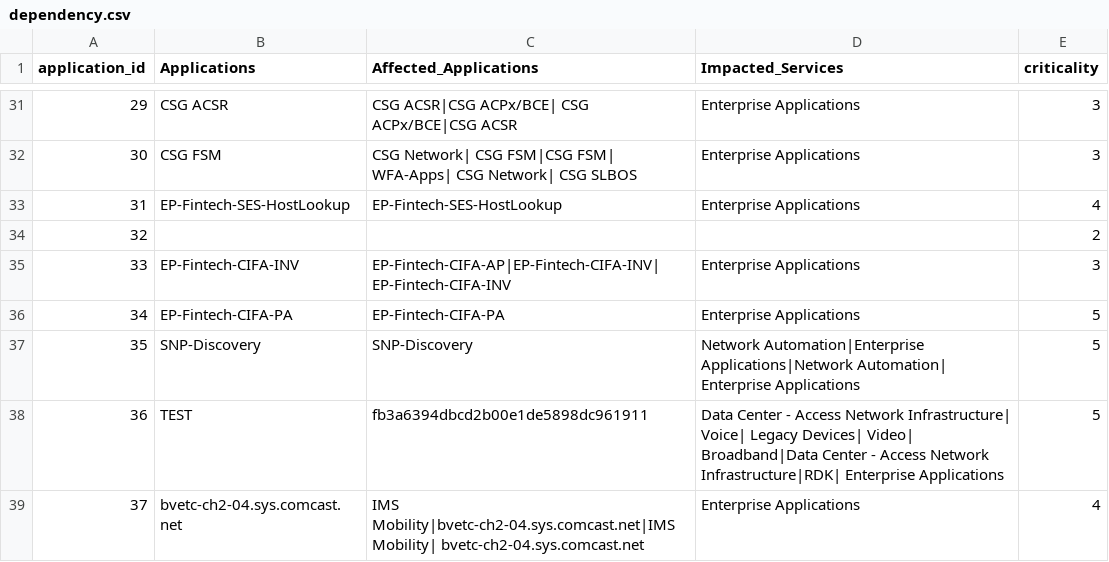
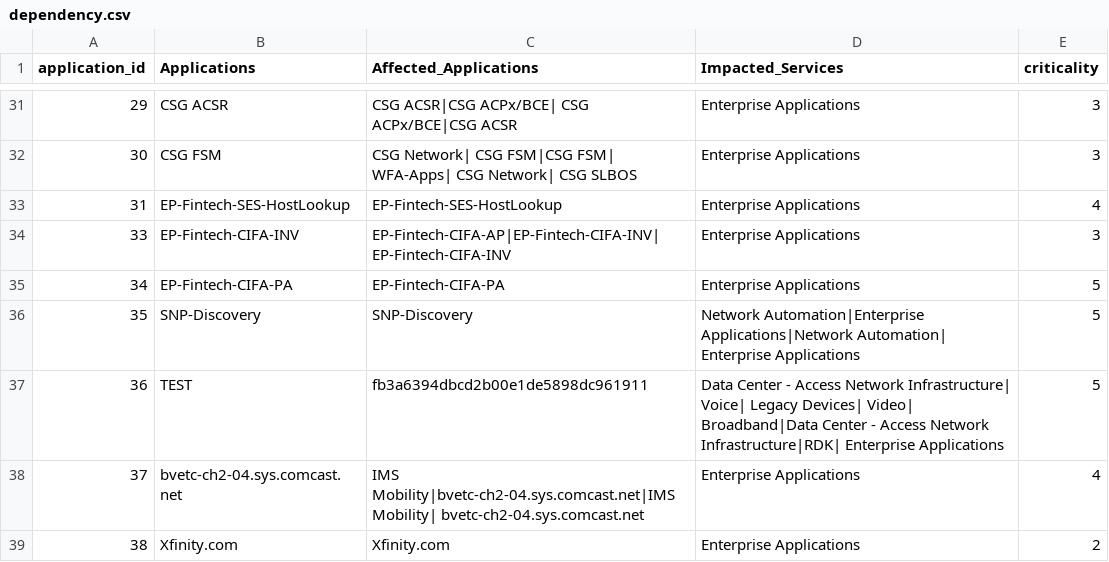
Before and after one commit to shhivram/Clustering-and-PCA-using-Pyspark, a CSV file: dependency.csv, drawn as a sheet; only a part is shown, gaps mark what is left out; the shorter side is filled out with more unchanged rows.

Commit message:
Add files via upload

```diff
--- a/dependency.csv
+++ b/dependency.csv
@@ -33,3 +33,2 @@ application_id,Applications,Affected_Applications,Impacted_Services,criticality
 31,EP-Fintech-SES-HostLookup,EP-Fintech-SES-HostLookup,Enterprise Applications,4
-32,,,,2
 33,EP-Fintech-CIFA-INV,EP-Fintech-CIFA-AP|EP-Fintech-CIFA-INV| EP-Fintech-CIFA-INV,Enterprise Applications,3
```
